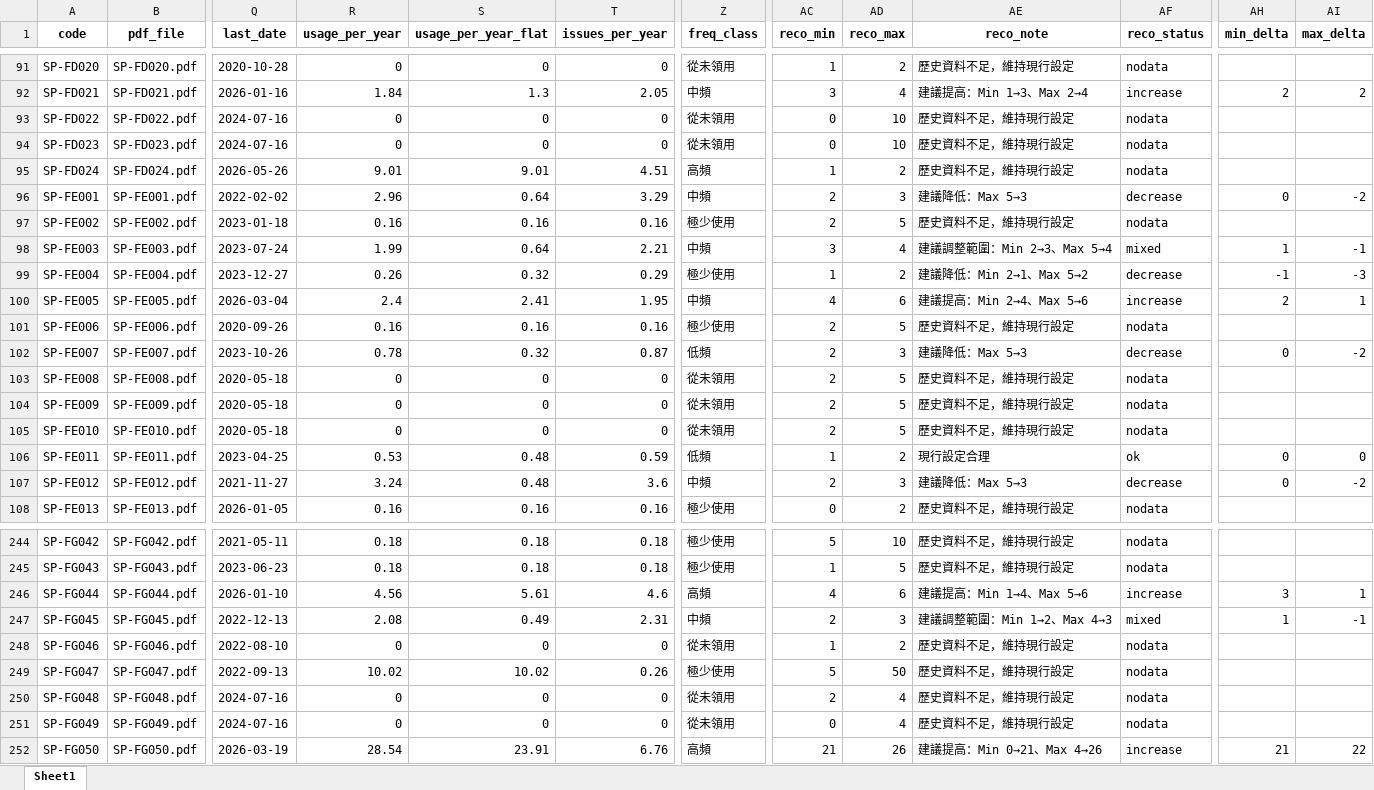
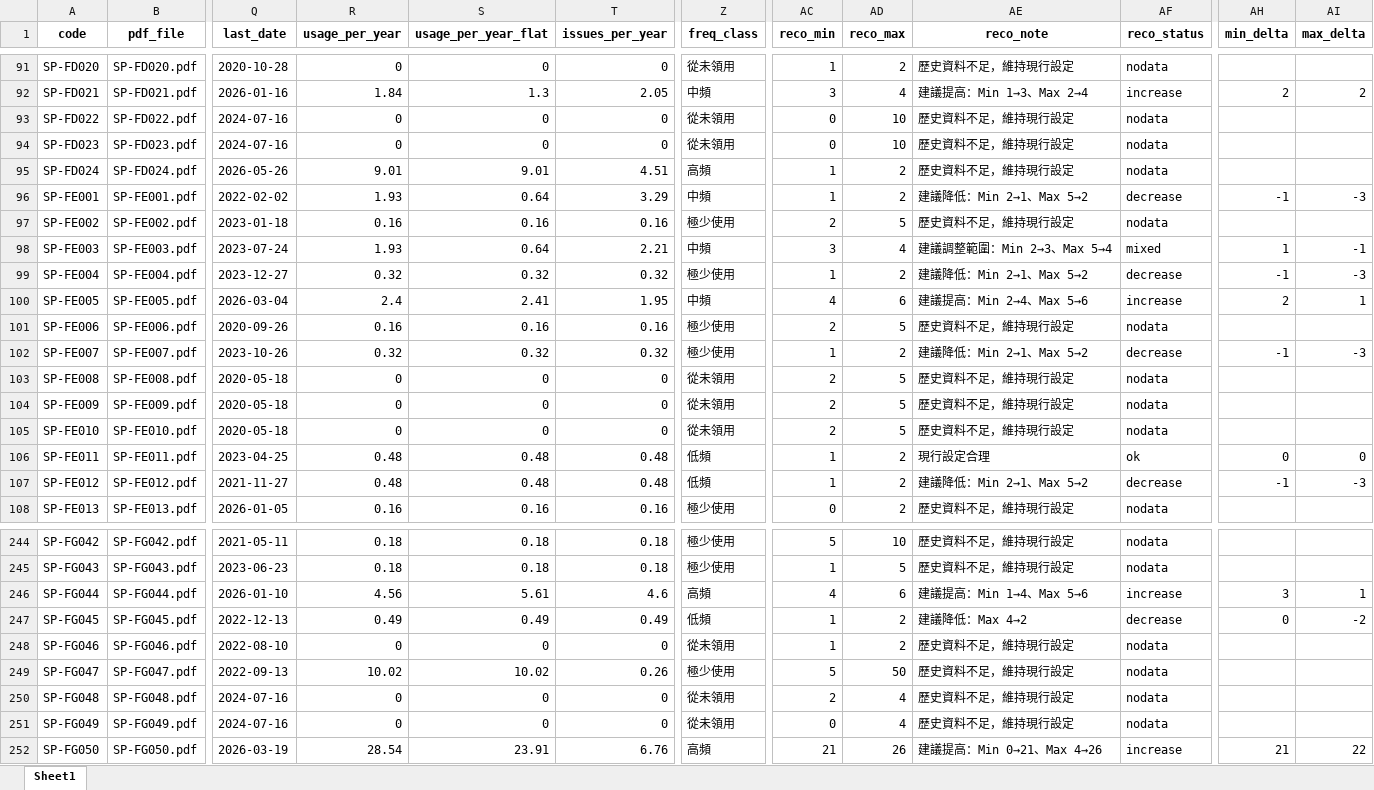
Before and after one commit to fcw1126/emerald-spare-parts-forecast-public, an Excel workbook: output/analysis_result.xlsx, sheet Sheet1, drawn as a sheet; only a part is shown, gaps mark what is left out; values as stored, in another font and other column widths than the file's, no borders; the diff covers the shown part only; the diff names each change by its address in the sheet, - before the commit and + after, or states it on an @@ line.

Commit message:
Guard Croston forecast against sparse-data and burst blowups
- Require >=4 issue events before trusting the smoothed Croston
  estimate; below that, fall back to the simple lifetime average
  (2 events close together were extrapolating into absurd rates).
- Cap the Croston forecast at 3x the simple average so a short
  cluster of transactions can't inflate the rate indefinitely.

```diff
--- a/output/analysis_result.xlsx (sheet Sheet1)
+++ b/output/analysis_result.xlsx (sheet Sheet1)
-R96 (usage_per_year): 2.96
+R96 (usage_per_year): 1.93
-AC96 (reco_min): 2
+AC96 (reco_min): 1
-AD96 (reco_max): 3
+AD96 (reco_max): 2
-AE96 (reco_note): 建議降低：Max 5→3
+AE96 (reco_note): 建議降低：Min 2→1、Max 5→2
-AH96 (min_delta): 0
+AH96 (min_delta): -1
-AI96 (max_delta): -2
+AI96 (max_delta): -3
-R98 (usage_per_year): 1.99
+R98 (usage_per_year): 1.93
-R99 (usage_per_year): 0.26
+R99 (usage_per_year): 0.32
-T99 (issues_per_year): 0.29
+T99 (issues_per_year): 0.32
-R102 (usage_per_year): 0.78
+R102 (usage_per_year): 0.32
-T102 (issues_per_year): 0.87
+T102 (issues_per_year): 0.32
-Z102 (freq_class): 低頻
+Z102 (freq_class): 極少使用
-AC102 (reco_min): 2
+AC102 (reco_min): 1
-AD102 (reco_max): 3
+AD102 (reco_max): 2
-AE102 (reco_note): 建議降低：Max 5→3
+AE102 (reco_note): 建議降低：Min 2→1、Max 5→2
-AH102 (min_delta): 0
+AH102 (min_delta): -1
-AI102 (max_delta): -2
+AI102 (max_delta): -3
-R106 (usage_per_year): 0.53
+R106 (usage_per_year): 0.48
-T106 (issues_per_year): 0.59
+T106 (issues_per_year): 0.48
-R107 (usage_per_year): 3.24
+R107 (usage_per_year): 0.48
-T107 (issues_per_year): 3.6
+T107 (issues_per_year): 0.48
-Z107 (freq_class): 中頻
+Z107 (freq_class): 低頻
-AC107 (reco_min): 2
+AC107 (reco_min): 1
-AD107 (reco_max): 3
+AD107 (reco_max): 2
-AE107 (reco_note): 建議降低：Max 5→3
+AE107 (reco_note): 建議降低：Min 2→1、Max 5→2
-AH107 (min_delta): 0
+AH107 (min_delta): -1
-AI107 (max_delta): -2
+AI107 (max_delta): -3
-R247 (usage_per_year): 2.08
+R247 (usage_per_year): 0.49
-T247 (issues_per_year): 2.31
+T247 (issues_per_year): 0.49
-Z247 (freq_class): 中頻
+Z247 (freq_class): 低頻
-AC247 (reco_min): 2
+AC247 (reco_min): 1
-AD247 (reco_max): 3
+AD247 (reco_max): 2
-AE247 (reco_note): 建議調整範圍：Min 1→2、Max 4→3
+AE247 (reco_note): 建議降低：Max 4→2
-AF247 (reco_status): mixed
+AF247 (reco_status): decrease
-AH247 (min_delta): 1
+AH247 (min_delta): 0
-AI247 (max_delta): -1
+AI247 (max_delta): -2
```
Also changed, not shown: 311 edited cells elsewhere in this sheet, 5 other files.
